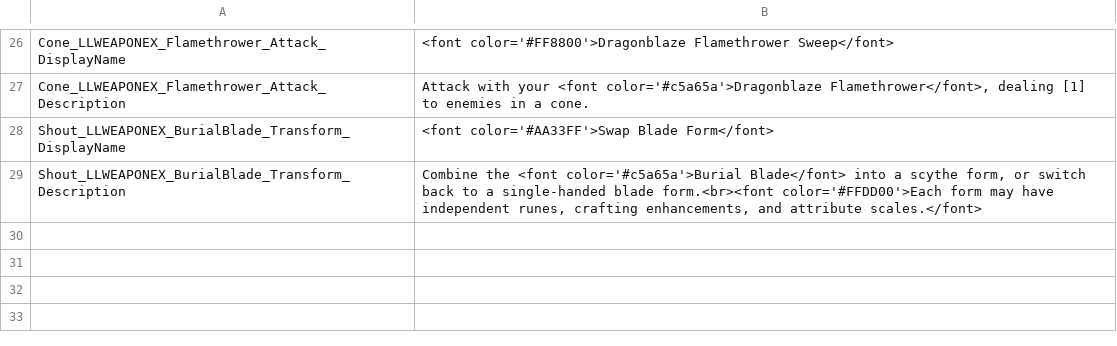
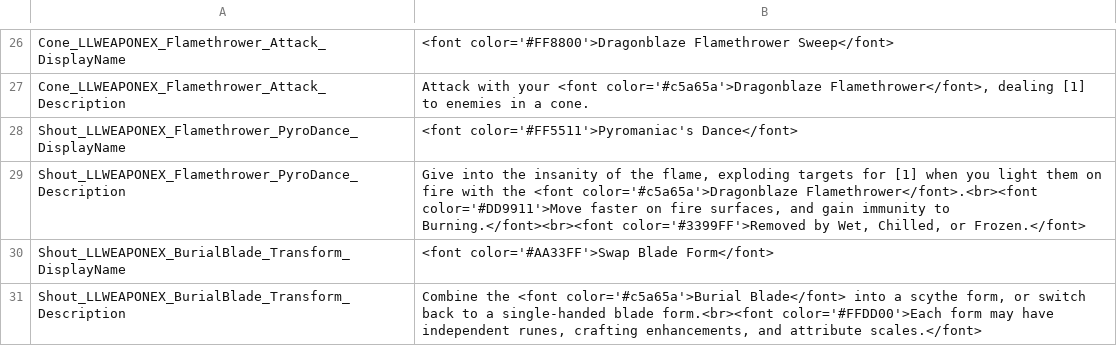
Before and after one commit to LaughingLeader-DOS2-Mods/WeaponExpansion, a TSV file: LocalKeys/LLWEAPONEX_Skills_Uniques.tsv, drawn as a sheet; only a part is shown, gaps mark what is left out.

```diff
--- a/LocalKeys/LLWEAPONEX_Skills_Uniques.tsv
+++ b/LocalKeys/LLWEAPONEX_Skills_Uniques.tsv
@@ -27,2 +27,4 @@ Cone_LLWEAPONEX_Flamethrower_Attack_DisplayName	<font color='#FF8800'>Dragonblaz
 Cone_LLWEAPONEX_Flamethrower_Attack_Description	Attack with your <font color='#c5a65a'>Dragonblaze Flamethrower</font>, dealing [1] to enemies in a cone.
+Shout_LLWEAPONEX_Flamethrower_PyroDance_DisplayName	<font color='#FF5511'>Pyromaniac's Dance</font>
+Shout_LLWEAPONEX_Flamethrower_PyroDance_Description	Give into the insanity of the flame, exploding targets for [1] when you light them on fire with the <font color='#c5a65a'>Dragonblaze Flamethrower</font>.<br><font color='#DD9911'>Move faster on fire surfaces, and gain immunity to Burning.</font><br><font color='#3399FF'>Removed by Wet, Chilled, or Frozen.</font>
 Shout_LLWEAPONEX_BurialBlade_Transform_DisplayName	<font color='#AA33FF'>Swap Blade Form</font>
```
Also changed, not shown: LocalKeys/LLWEAPONEX_Potions.tsv, LocalKeys/LLWEAPONEX_Statuses.tsv, 3 other files.
